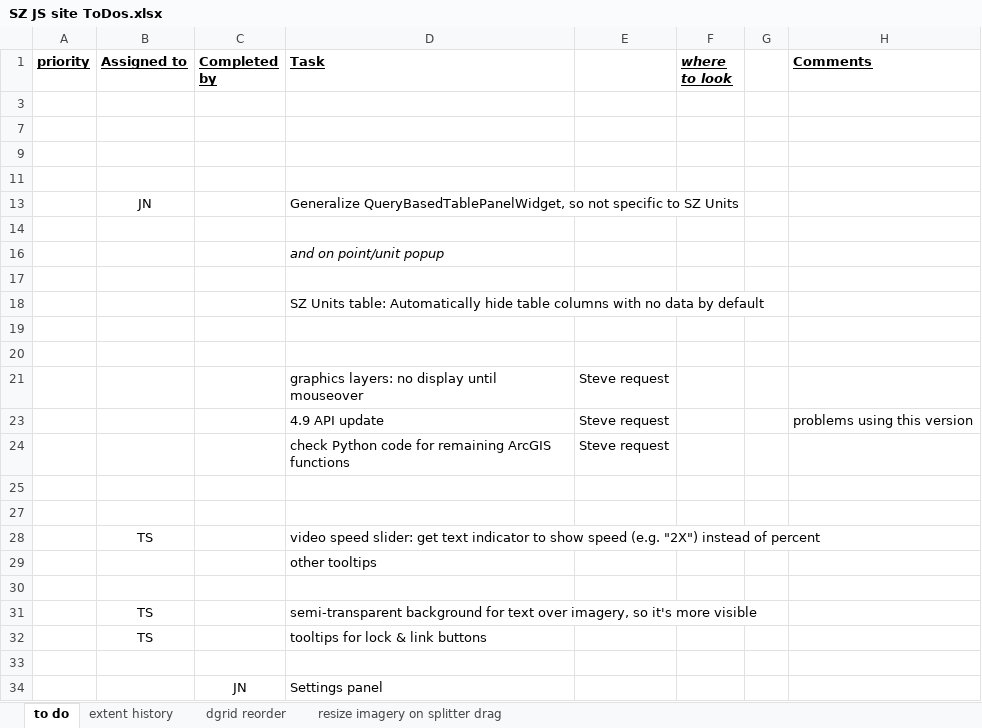
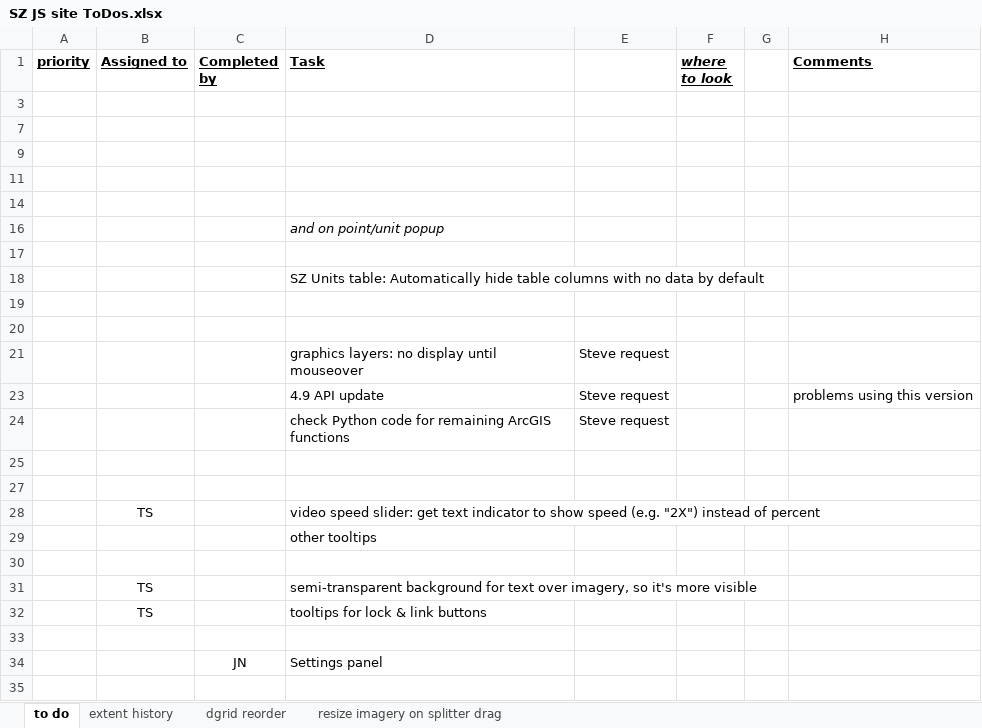
Before and after one commit to JimNoel/ShoreZoneDev_June2024, an Excel workbook: Docs/SZ JS site ToDos.xlsx, sheet to do, drawn as a sheet; values as stored, in another font and other column widths than the file's, no borders; the diff names each change by its address in the sheet, - before the commit and + after, or states it on an @@ line.

Commit message:
sort Units table by column: Generalize, so it works with Fish Atlas tables

```diff
--- a/Docs/SZ JS site ToDos.xlsx (sheet to do)
+++ b/Docs/SZ JS site ToDos.xlsx (sheet to do)
-row 13:  | JN |  | Generalize QueryBasedTablePanelWidget, so not specific to SZ Units
```
Also changed, not shown: 3 other files.
